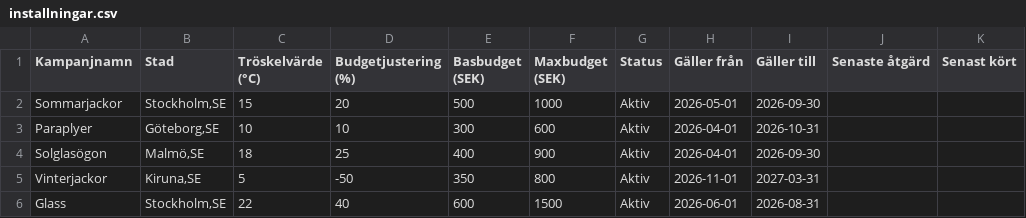
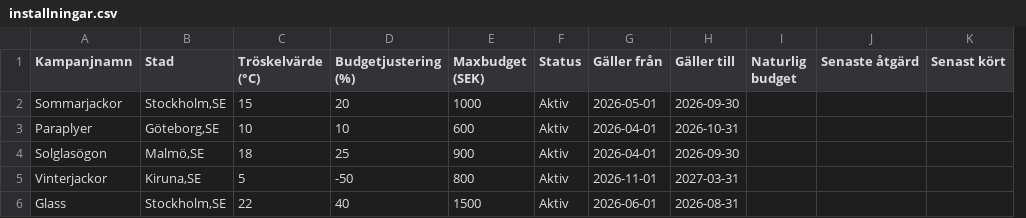
Before and after one commit to leothepro1/weather_google, a CSV file: scripts/installningar.csv, drawn as a sheet; only a part is shown; removed rows and columns are numbered as before the commit, all else as after; the diff names each change by its address in the sheet, - before the commit and + after, or states it on an @@ line.

```diff
--- a/scripts/installningar.csv
+++ b/scripts/installningar.csv
-column E (Basbudget (SEK)), rows 2-6: 500 | 300 | 400 | 350 | 600
+column I (Naturlig budget), empty
```
Also changed, not shown: 2 other files.
